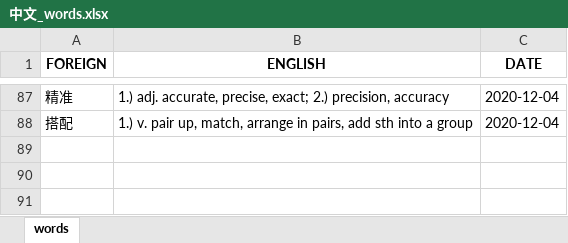
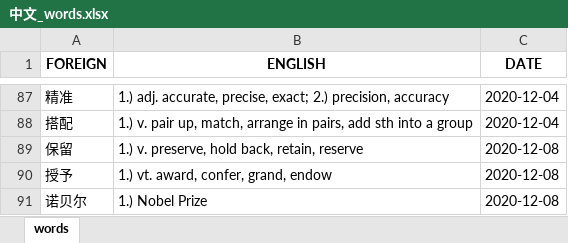
Before and after one commit to mikitz/anki-card-importer, an Excel workbook: Databases/中文_words.xlsx, sheet words, drawn as a sheet; only a part is shown, gaps mark what is left out; values as stored, in another font and other column widths than the file's, no borders; the diff names each change by its address in the sheet, - before the commit and + after, or states it on an @@ line.

```diff
--- a/Databases/中文_words.xlsx (sheet words)
+++ b/Databases/中文_words.xlsx (sheet words)
+row 89: 保留 | 1.) v. preserve, hold back, retain, reserve | 2020-12-08
+row 90: 授予 | 1.) vt. award, confer, grand, endow | 2020-12-08
+row 91: 诺贝尔 | 1.) Nobel Prize | 2020-12-08
```
Also changed, not shown: Databases/中文_sentences.xlsx, Databases/한국어_sentences.xlsx, 4 other files.
